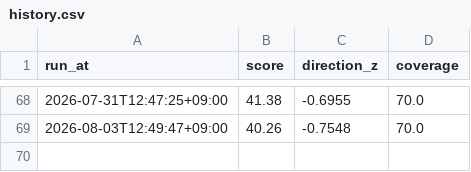
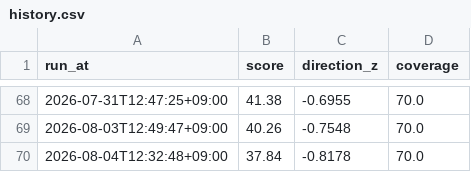
Before and after one commit to KIMJOUNGJUN-maybenot/bear-market-radar, a CSV file: data/history.csv, drawn as a sheet; only a part is shown, gaps mark what is left out.

```diff
--- a/data/history.csv
+++ b/data/history.csv
@@ -69 +69,2 @@ run_at,score,direction_z,coverage
 2026-08-03T12:49:47+09:00,40.26,-0.7548,70.0
+2026-08-04T12:32:48+09:00,37.84,-0.8178,70.0
```
